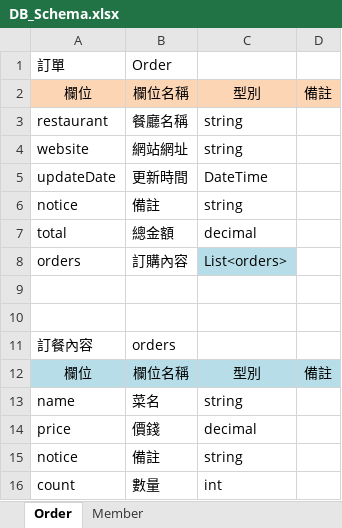
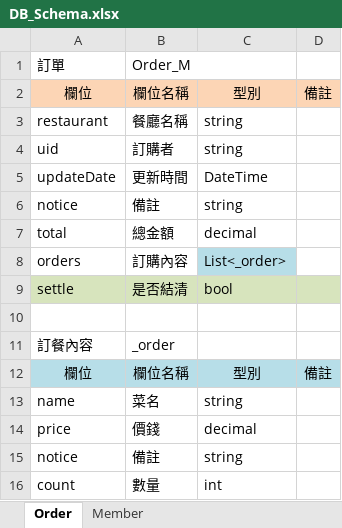
Before and after one commit to jackru6g6/LineBotSDK, an Excel workbook: MongoDB_Data/DB_Schema.xlsx, sheet Order, drawn as a sheet; values as stored, in another font and other column widths than the file's, no borders; removed rows and columns are numbered as before the commit, all else as after; the diff names each change by its address in the sheet, - before the commit and + after, or states it on an @@ line.

```diff
--- a/MongoDB_Data/DB_Schema.xlsx (sheet Order)
+++ b/MongoDB_Data/DB_Schema.xlsx (sheet Order)
-B1: Order
+B1: Order_M
-row 4: website | 網站網址 | string
+row 4: uid | 訂購者 | string
-C8: List<orders>
+C8: List<_order>
+row 9: settle | 是否結清 | bool
-row 10: (empty)
-B11: orders
+B11: _order
```
Also changed, not shown: 32 other files.
